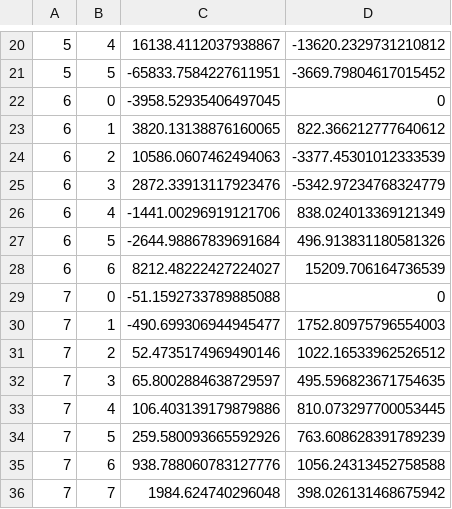
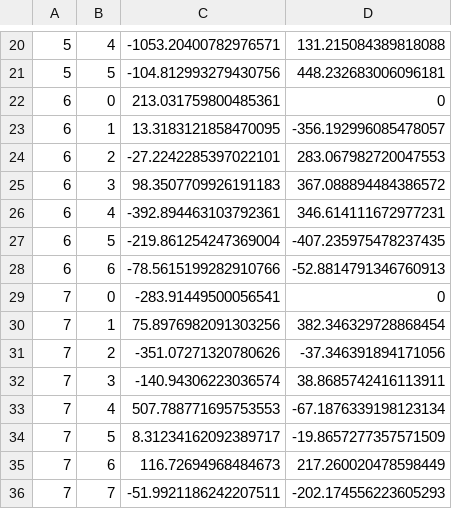
Before and after one commit to marcoparadina/PPAR_project_1, a CSV file: out.csv, drawn as a sheet; only a part is shown, gaps mark what is left out; the diff covers the shown part only.

```diff
--- a/out.csv
+++ b/out.csv
@@ -20,17 +20,17 @@
-5	4	16138.4112037938867	-13620.2329731210812
-5	5	-65833.7584227611951	-3669.79804617015452
-6	0	-3958.52935406497045	0
-6	1	3820.13138876160065	822.366212777640612
-6	2	10586.0607462494063	-3377.45301012333539
-6	3	2872.33913117923476	-5342.97234768324779
-6	4	-1441.00296919121706	838.024013369121349
-6	5	-2644.98867839691684	496.913831180581326
-6	6	8212.48222427224027	15209.706164736539
-7	0	-51.1592733789885088	0
-7	1	-490.699306944945477	1752.80975796554003
-7	2	52.4735174969490146	1022.16533962526512
-7	3	65.8002884638729597	495.596823671754635
-7	4	106.403139179879886	810.073297700053445
-7	5	259.580093665592926	763.608628391789239
-7	6	938.788060783127776	1056.24313452758588
-7	7	1984.624740296048	398.026131468675942
+5	4	-1053.20400782976571	131.215084389818088
+5	5	-104.812993279430756	448.232683006096181
+6	0	213.031759800485361	0
+6	1	13.3183121858470095	-356.192996085478057
+6	2	-27.2242285397022101	283.067982720047553
+6	3	98.3507709926191183	367.088894484386572
+6	4	-392.894463103792361	346.614111672977231
+6	5	-219.861254247369004	-407.235975478237435
+6	6	-78.5615199282910766	-52.8814791346760913
+7	0	-283.91449500056541	0
+7	1	75.8976982091303256	382.346329728868454
+7	2	-351.07271320780626	-37.346391894171056
+7	3	-140.94306223036574	38.8685742416113911
+7	4	507.788771695753553	-67.1876339198123134
+7	5	8.31234162092389717	-19.8657277357571509
+7	6	116.72694968484673	217.260020478598449
+7	7	-51.9921186242207511	-202.174556223605293
```
Also changed, not shown: 68 edited cells elsewhere in this file, 3 other files.
